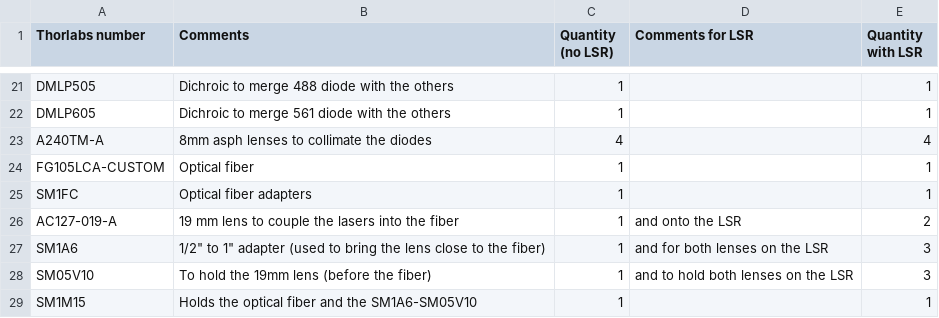
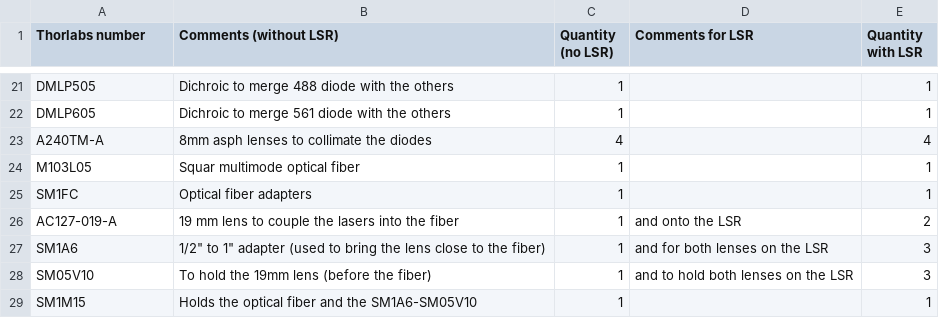
Before and after one commit to ries-lab/LaserEngine, a CSV file: Order/Thorlabs_Comments_on_items.csv, drawn as a sheet; only a part is shown, gaps mark what is left out; the diff names each change by its address in the sheet, - before the commit and + after, or states it on an @@ line.

```diff
--- a/Order/Thorlabs_Comments_on_items.csv
+++ b/Order/Thorlabs_Comments_on_items.csv
-B1: Comments
+B1: Comments (without LSR)
-A24 (Thorlabs number): FG105LCA-CUSTOM
+A24 (Thorlabs number): M103L05
-B24 (Comments (without LSR)): Optical fiber
+B24 (Comments (without LSR)): Squar multimode optical fiber
```
Also changed, not shown: Order/Diodes_Driver_Motor.csv, 2 other files.
